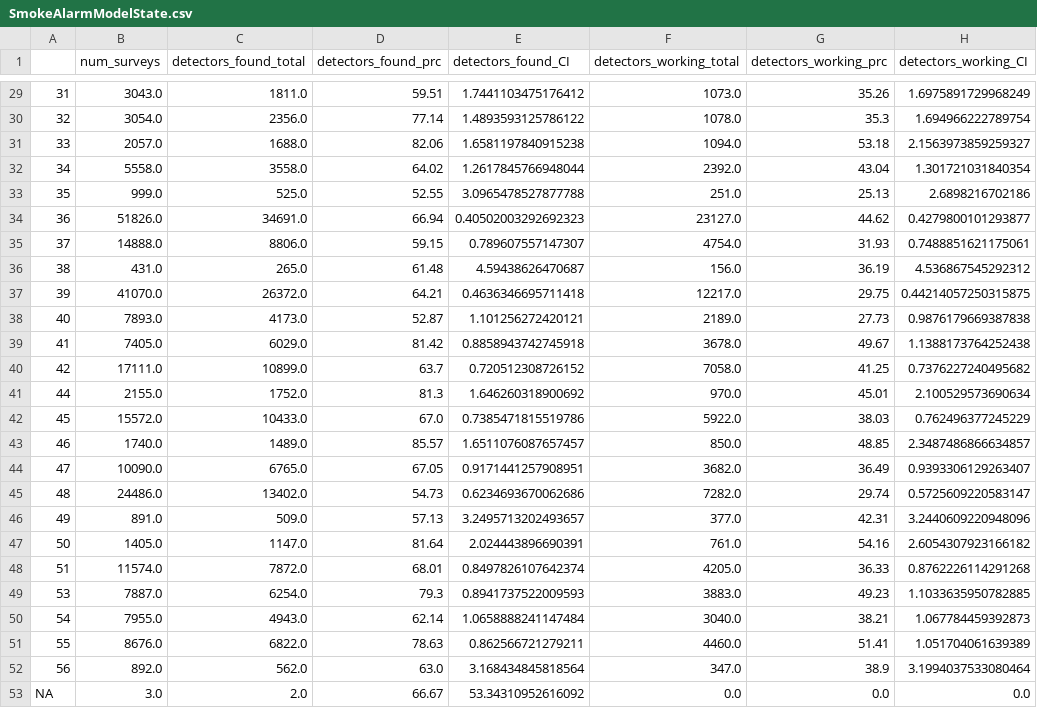
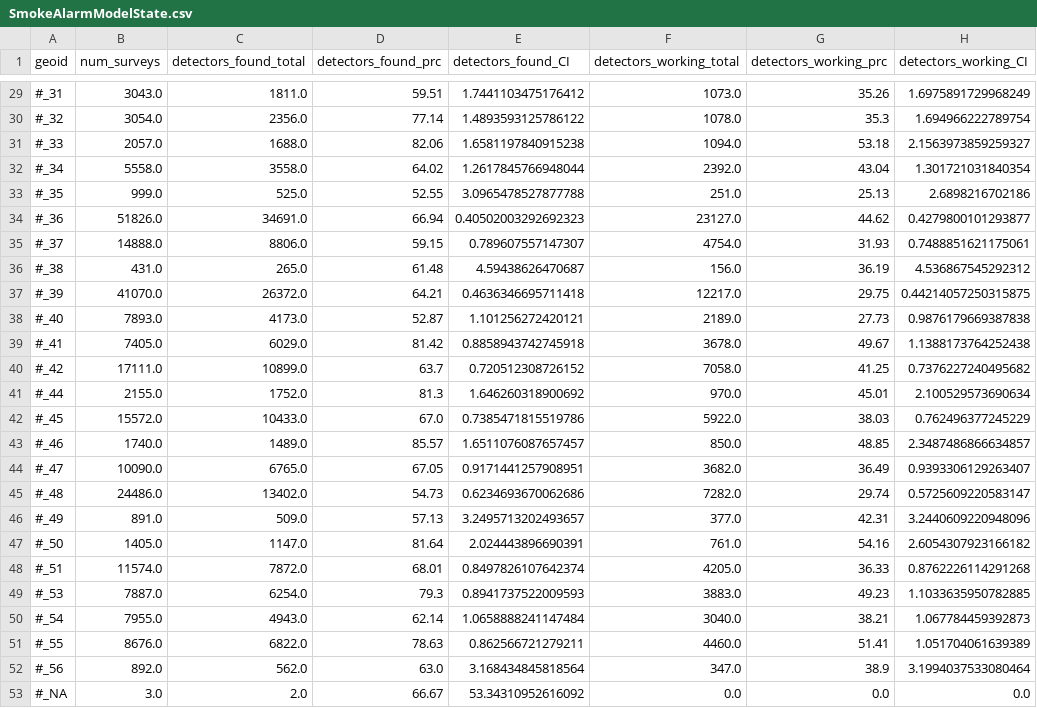
Before and after one commit to DataKind-DC/rcp2, a CSV file: Data/Model Outputs/Smoke_Alarm_Single_Level/SmokeAlarmModelState.csv, drawn as a sheet; only a part is shown, gaps mark what is left out; the diff covers the shown part only.

```diff
--- a/Data/Model Outputs/Smoke_Alarm_Single_Level/SmokeAlarmModelState.csv
+++ b/Data/Model Outputs/Smoke_Alarm_Single_Level/SmokeAlarmModelState.csv
@@ -1 +1 @@
-,num_surveys,detectors_found_total,detectors_found_prc,detectors_found_CI,detectors_working_total,detectors_working_prc,detectors_working_CI
+geoid,num_surveys,detectors_found_total,detectors_found_prc,detectors_found_CI,detectors_working_total,detectors_working_prc,detectors_working_CI
@@ -29,25 +29,25 @@
-31,3043.0,1811.0,59.51,1.7441103475176412,1073.0,35.26,1.6975891729968249
-32,3054.0,2356.0,77.14,1.4893593125786122,1078.0,35.3,1.694966222789754
-33,2057.0,1688.0,82.06,1.6581197840915238,1094.0,53.18,2.1563973859259327
-34,5558.0,3558.0,64.02,1.2617845766948044,2392.0,43.04,1.301721031840354
-35,999.0,525.0,52.55,3.0965478527877788,251.0,25.13,2.6898216702186
-36,51826.0,34691.0,66.94,0.40502003292692323,23127.0,44.62,0.4279800101293877
-37,14888.0,8806.0,59.15,0.789607557147307,4754.0,31.93,0.7488851621175061
-38,431.0,265.0,61.48,4.59438626470687,156.0,36.19,4.536867545292312
-39,41070.0,26372.0,64.21,0.4636346695711418,12217.0,29.75,0.44214057250315875
-40,7893.0,4173.0,52.87,1.101256272420121,2189.0,27.73,0.9876179669387838
-41,7405.0,6029.0,81.42,0.8858943742745918,3678.0,49.67,1.1388173764252438
-42,17111.0,10899.0,63.7,0.720512308726152,7058.0,41.25,0.7376227240495682
-44,2155.0,1752.0,81.3,1.646260318900692,970.0,45.01,2.100529573690634
-45,15572.0,10433.0,67.0,0.7385471815519786,5922.0,38.03,0.762496377245229
-46,1740.0,1489.0,85.57,1.6511076087657457,850.0,48.85,2.3487486866634857
-47,10090.0,6765.0,67.05,0.9171441257908951,3682.0,36.49,0.9393306129263407
-48,24486.0,13402.0,54.73,0.6234693670062686,7282.0,29.74,0.5725609220583147
-49,891.0,509.0,57.13,3.2495713202493657,377.0,42.31,3.2440609220948096
-50,1405.0,1147.0,81.64,2.024443896690391,761.0,54.16,2.6054307923166182
-51,11574.0,7872.0,68.01,0.8497826107642374,4205.0,36.33,0.8762226114291268
-53,7887.0,6254.0,79.3,0.8941737522009593,3883.0,49.23,1.1033635950782885
-54,7955.0,4943.0,62.14,1.0658888241147484,3040.0,38.21,1.067784459392873
-55,8676.0,6822.0,78.63,0.862566721279211,4460.0,51.41,1.051704061639389
-56,892.0,562.0,63.0,3.168434845818564,347.0,38.9,3.1994037533080464
-NA,3.0,2.0,66.67,53.34310952616092,0.0,0.0,0.0
+#_31,3043.0,1811.0,59.51,1.7441103475176412,1073.0,35.26,1.6975891729968249
+#_32,3054.0,2356.0,77.14,1.4893593125786122,1078.0,35.3,1.694966222789754
+#_33,2057.0,1688.0,82.06,1.6581197840915238,1094.0,53.18,2.1563973859259327
+#_34,5558.0,3558.0,64.02,1.2617845766948044,2392.0,43.04,1.301721031840354
+#_35,999.0,525.0,52.55,3.0965478527877788,251.0,25.13,2.6898216702186
+#_36,51826.0,34691.0,66.94,0.40502003292692323,23127.0,44.62,0.4279800101293877
+#_37,14888.0,8806.0,59.15,0.789607557147307,4754.0,31.93,0.7488851621175061
+#_38,431.0,265.0,61.48,4.59438626470687,156.0,36.19,4.536867545292312
+#_39,41070.0,26372.0,64.21,0.4636346695711418,12217.0,29.75,0.44214057250315875
+#_40,7893.0,4173.0,52.87,1.101256272420121,2189.0,27.73,0.9876179669387838
+#_41,7405.0,6029.0,81.42,0.8858943742745918,3678.0,49.67,1.1388173764252438
+#_42,17111.0,10899.0,63.7,0.720512308726152,7058.0,41.25,0.7376227240495682
+#_44,2155.0,1752.0,81.3,1.646260318900692,970.0,45.01,2.100529573690634
+#_45,15572.0,10433.0,67.0,0.7385471815519786,5922.0,38.03,0.762496377245229
+#_46,1740.0,1489.0,85.57,1.6511076087657457,850.0,48.85,2.3487486866634857
+#_47,10090.0,6765.0,67.05,0.9171441257908951,3682.0,36.49,0.9393306129263407
+#_48,24486.0,13402.0,54.73,0.6234693670062686,7282.0,29.74,0.5725609220583147
+#_49,891.0,509.0,57.13,3.2495713202493657,377.0,42.31,3.2440609220948096
+#_50,1405.0,1147.0,81.64,2.024443896690391,761.0,54.16,2.6054307923166182
+#_51,11574.0,7872.0,68.01,0.8497826107642374,4205.0,36.33,0.8762226114291268
+#_53,7887.0,6254.0,79.3,0.8941737522009593,3883.0,49.23,1.1033635950782885
+#_54,7955.0,4943.0,62.14,1.0658888241147484,3040.0,38.21,1.067784459392873
+#_55,8676.0,6822.0,78.63,0.862566721279211,4460.0,51.41,1.051704061639389
+#_56,892.0,562.0,63.0,3.168434845818564,347.0,38.9,3.1994037533080464
+#_NA,3.0,2.0,66.67,53.34310952616092,0.0,0.0,0.0
```
Also changed, not shown: 27 edited cells elsewhere in this file, 2 other files.
